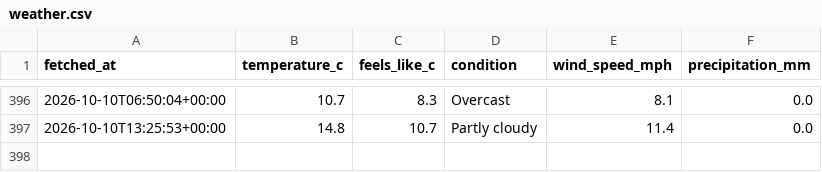
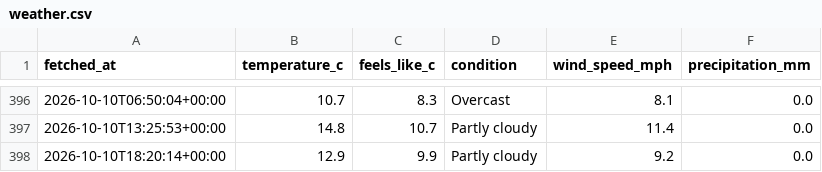
Before and after one commit to Chessel85/WhatsOn, a CSV file: data/history/weather.csv, drawn as a sheet; only a part is shown, gaps mark what is left out.

```diff
--- a/data/history/weather.csv
+++ b/data/history/weather.csv
@@ -397 +397,2 @@ fetched_at,temperature_c,feels_like_c,condition,wind_speed_mph,precipitation_mm
 2026-10-10T13:25:53+00:00,14.8,10.7,Partly cloudy,11.4,0.0
+2026-10-10T18:20:14+00:00,12.9,9.9,Partly cloudy,9.2,0.0
```
Also changed, not shown: 1 other file.
